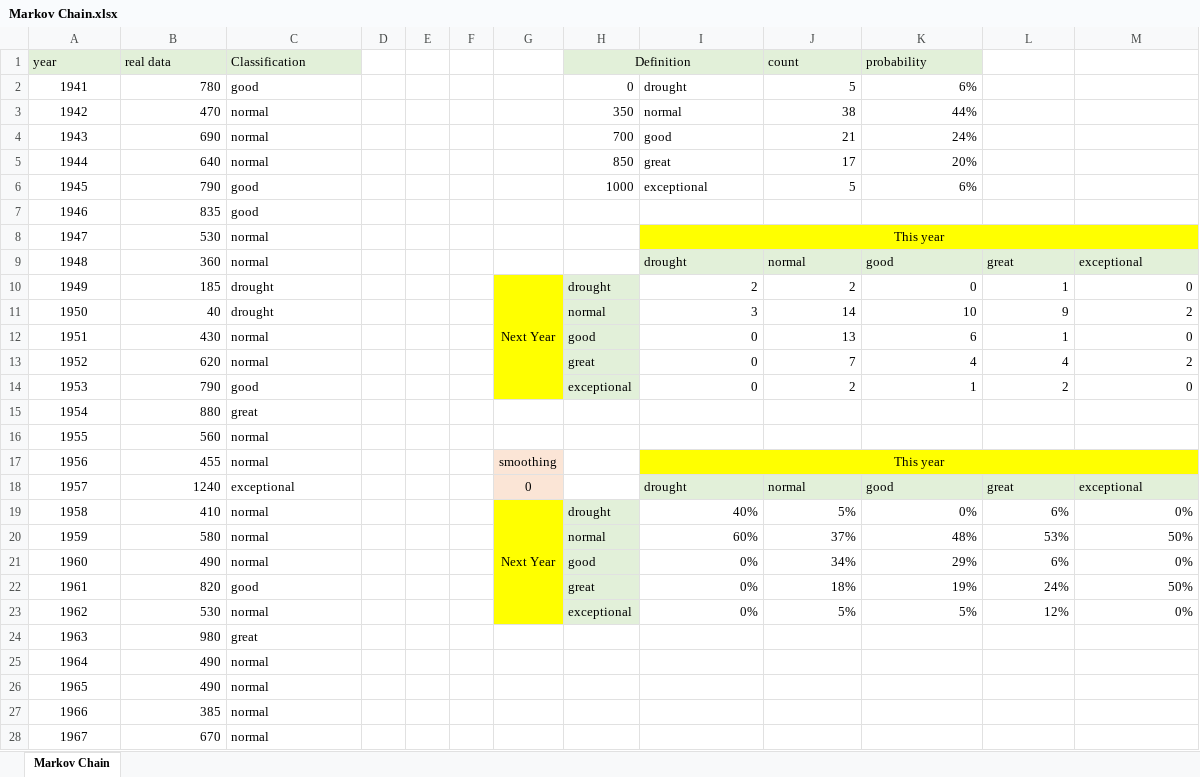
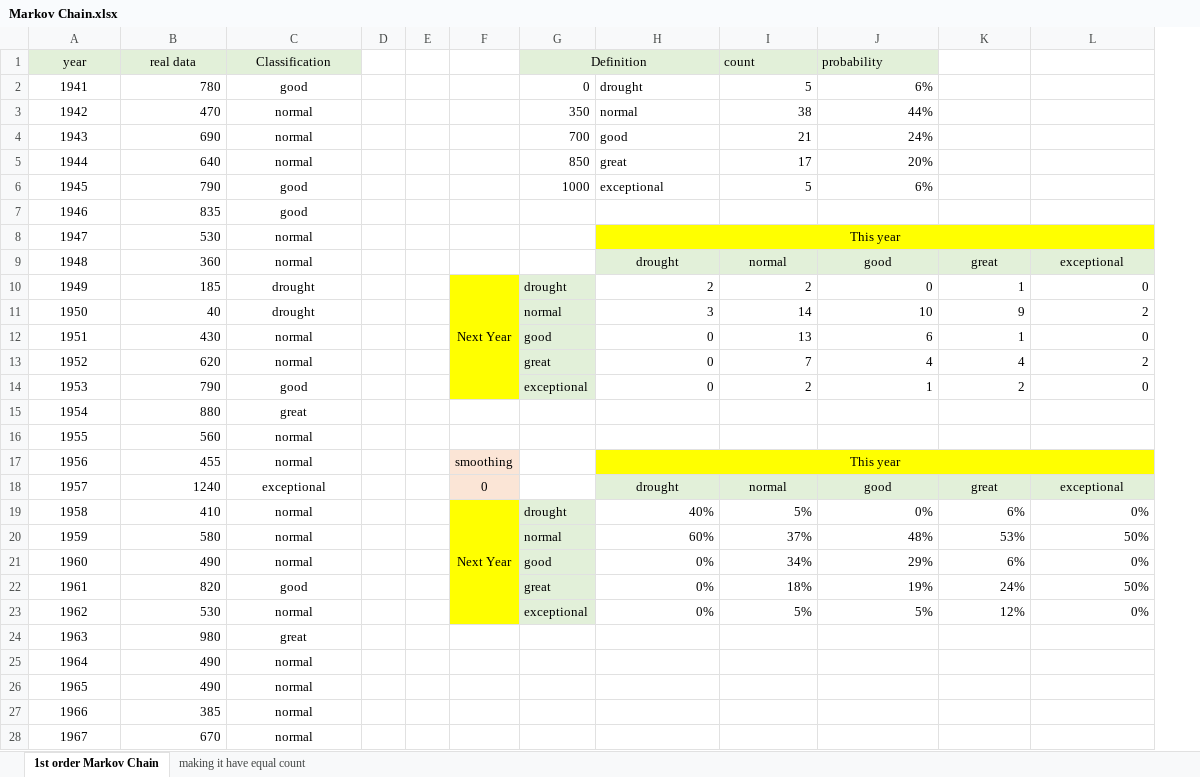
Before and after one commit to hunar1997/rainfall_predictor, an Excel workbook: Markov Chain.xlsx, sheet 1st order Markov Chain, drawn as a sheet; only a part is shown; values as stored, in another font and other column widths than the file's, no borders; removed rows and columns are numbered as before the commit, all else as after; the diff covers the shown part only; the diff names each change by its address in the sheet, - before the commit and + after, or states it on an @@ line.

```diff
--- a/Markov Chain.xlsx (sheet 1st order Markov Chain)
+++ b/Markov Chain.xlsx (sheet 1st order Markov Chain)
-sheet tab: Markov Chain
+sheet tab: 1st order Markov Chain
+sheet tab: making it have equal count
-column F, empty
-A1:C1 alignment: left
+A1:C1 alignment: center
-C2:C28 alignment: left
+C2:C28 alignment: center
-H9:L9 alignment: left
+H9:L9 alignment: center
-H18:L18 alignment: left
+H18:L18 alignment: center
```
Also changed, not shown: cell formats elsewhere in this sheet, formulas that keep their value.
